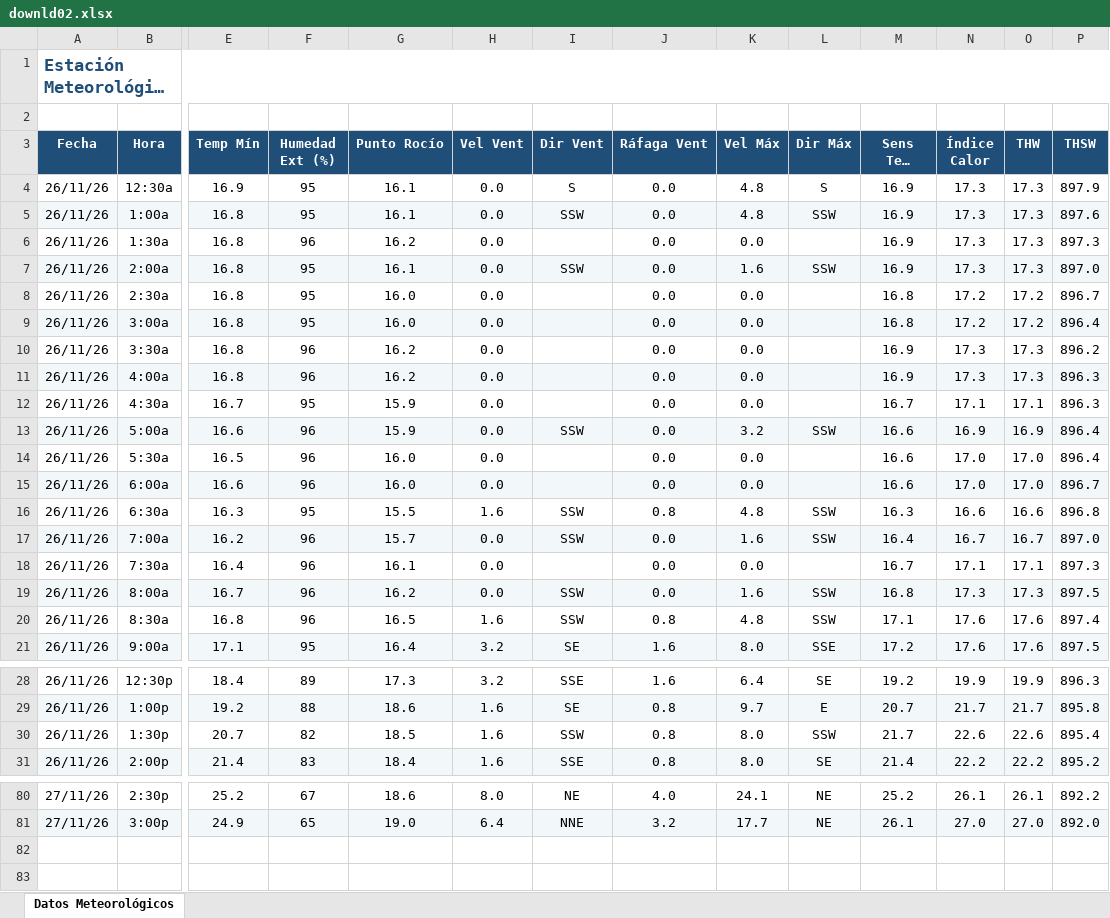
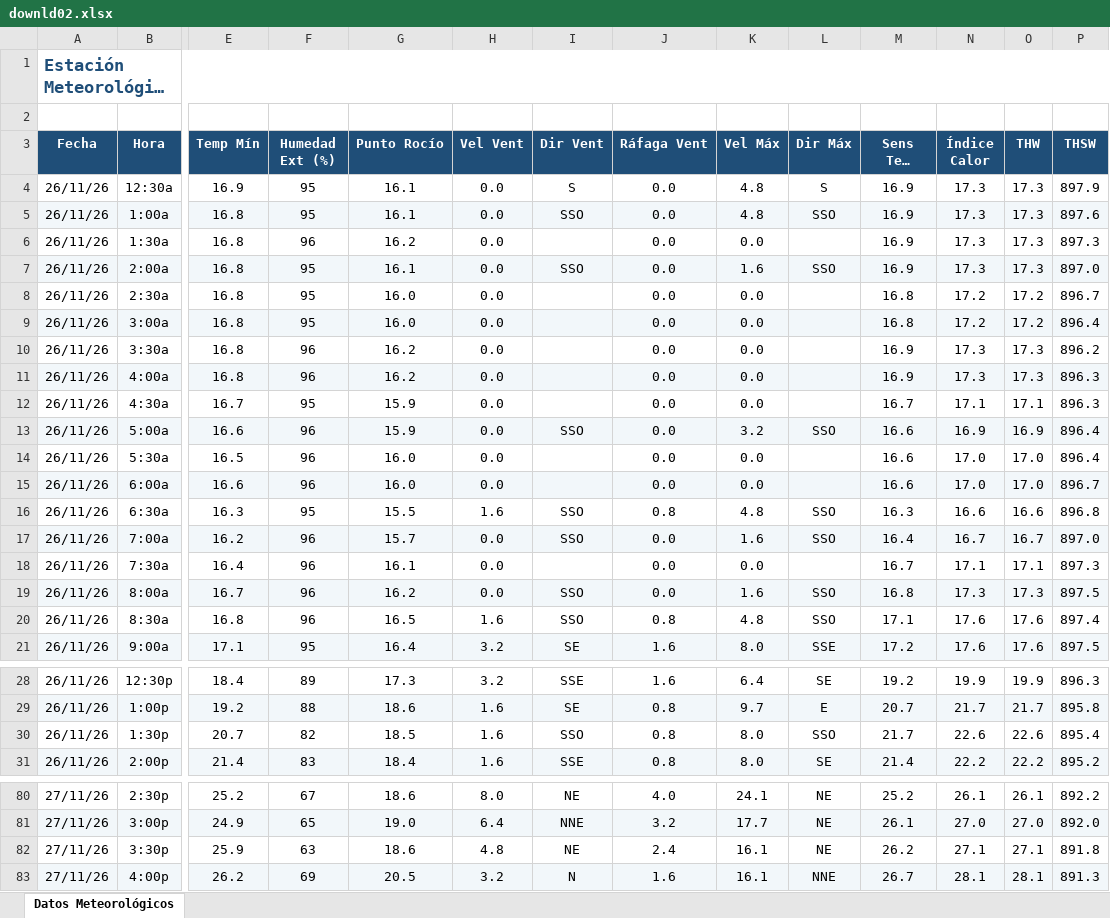
Before and after one commit to intasalta/ema_elbrete, an Excel workbook: downld02.xlsx, sheet Datos Meteorológicos, drawn as a sheet; only a part is shown, gaps mark what is left out; long unchanged cells end in …; values as stored, in another font and other column widths than the file's, no borders; rows hold the shown columns only; the diff covers the shown part only; the diff names each change by its address in the sheet, - before the commit and + after, or states it on an @@ line.

```diff
--- a/downld02.xlsx (sheet Datos Meteorológicos)
+++ b/downld02.xlsx (sheet Datos Meteorológicos)
-I5 (Dir Vent): SSW
+I5 (Dir Vent): SSO
-L5 (Dir Máx): SSW
+L5 (Dir Máx): SSO
-I7 (Dir Vent): SSW
+I7 (Dir Vent): SSO
-L7 (Dir Máx): SSW
+L7 (Dir Máx): SSO
-I13 (Dir Vent): SSW
+I13 (Dir Vent): SSO
-L13 (Dir Máx): SSW
+L13 (Dir Máx): SSO
-I16:I17 (Dir Vent): SSW
+I16:I17 (Dir Vent): SSO
-L16:L17 (Dir Máx): SSW
+L16:L17 (Dir Máx): SSO
-I19:I20 (Dir Vent): SSW
+I19:I20 (Dir Vent): SSO
-L19:L20 (Dir Máx): SSW
+L19:L20 (Dir Máx): SSO
-I30 (Dir Vent): SSW
+I30 (Dir Vent): SSO
-L30 (Dir Máx): SSW
+L30 (Dir Máx): SSO
+row 82: 27/11/26 | 3:30p | 25.9 | 63 | 18.6 | 4.8 | NE | 2.4 | 16.1 | NE | 26.2 | 27.1 | 27.1 | 891.8
+row 83: 27/11/26 | 4:00p | 26.2 | 69 | 20.5 | 3.2 | N | 1.6 | 16.1 | NNE | 26.7 | 28.1 | 28.1 | 891.3
```
Also changed, not shown: 2 edited cells elsewhere in this sheet, downld08.xlsx, 2 other files.
